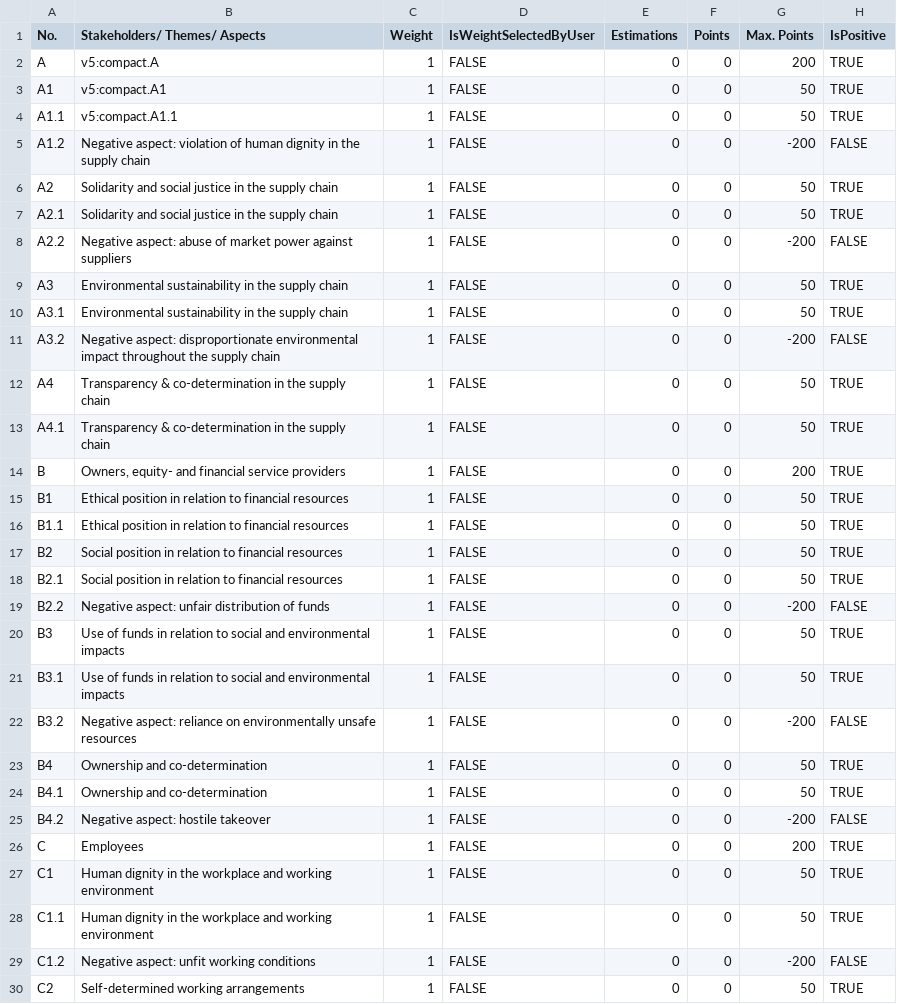
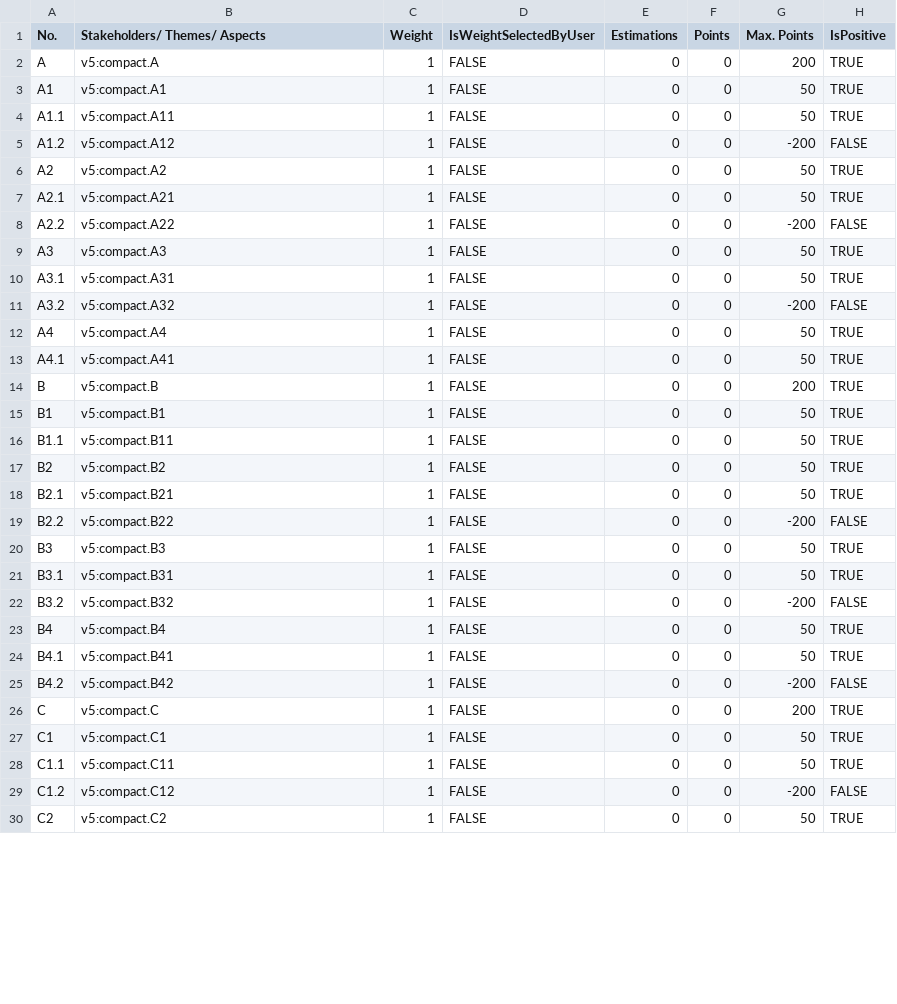
Before and after one commit to econgood-it/balance-sheet-calculator, a CSV file: src/files/factories/compact_5.04_rating.csv, drawn as a sheet; only a part is shown; the diff covers the shown part only.

```diff
--- a/src/files/factories/compact_5.04_rating.csv
+++ b/src/files/factories/compact_5.04_rating.csv
@@ -3,28 +3,28 @@ A,v5:compact.A,1,FALSE,0,0,200,TRUE
 A1,v5:compact.A1,1,FALSE,0,0,50,TRUE
-A1.1,v5:compact.A1.1,1,FALSE,0,0,50,TRUE
-A1.2,Negative aspect: violation of human dignity in the supply chain,1,FALSE,0,0,-200,FALSE
-A2,Solidarity and social justice in the supply chain,1,FALSE,0,0,50,TRUE
-A2.1,Solidarity and social justice in the supply chain,1,FALSE,0,0,50,TRUE
-A2.2,Negative aspect: abuse of market power against suppliers,1,FALSE,0,0,-200,FALSE
-A3,Environmental sustainability in the supply chain,1,FALSE,0,0,50,TRUE
-A3.1,Environmental sustainability in the supply chain,1,FALSE,0,0,50,TRUE
-A3.2,Negative aspect: disproportionate environmental impact throughout the supply chain,1,FALSE,0,0,-200,FALSE
-A4,Transparency & co-determination in the supply chain,1,FALSE,0,0,50,TRUE
-A4.1,Transparency & co-determination in the supply chain,1,FALSE,0,0,50,TRUE
-B,"Owners, equity- and financial service providers",1,FALSE,0,0,200,TRUE
-B1,Ethical position in relation to financial resources,1,FALSE,0,0,50,TRUE
-B1.1,Ethical position in relation to financial resources,1,FALSE,0,0,50,TRUE
-B2,Social position in relation to financial resources,1,FALSE,0,0,50,TRUE
-B2.1,Social position in relation to financial resources,1,FALSE,0,0,50,TRUE
-B2.2,Negative aspect: unfair distribution of funds,1,FALSE,0,0,-200,FALSE
-B3,Use of funds in relation to social and environmental impacts,1,FALSE,0,0,50,TRUE
-B3.1,Use of funds in relation to social and environmental impacts,1,FALSE,0,0,50,TRUE
-B3.2,Negative aspect: reliance on environmentally unsafe resources,1,FALSE,0,0,-200,FALSE
-B4,Ownership and co-determination,1,FALSE,0,0,50,TRUE
-B4.1,Ownership and co-determination,1,FALSE,0,0,50,TRUE
-B4.2,Negative aspect: hostile takeover,1,FALSE,0,0,-200,FALSE
-C,Employees,1,FALSE,0,0,200,TRUE
-C1,Human dignity in the workplace and working environment,1,FALSE,0,0,50,TRUE
-C1.1,Human dignity in the workplace and working environment,1,FALSE,0,0,50,TRUE
-C1.2,Negative aspect: unfit working conditions,1,FALSE,0,0,-200,FALSE
-C2,Self-determined working arrangements,1,FALSE,0,0,50,TRUE
+A1.1,v5:compact.A11,1,FALSE,0,0,50,TRUE
+A1.2,v5:compact.A12,1,FALSE,0,0,-200,FALSE
+A2,v5:compact.A2,1,FALSE,0,0,50,TRUE
+A2.1,v5:compact.A21,1,FALSE,0,0,50,TRUE
+A2.2,v5:compact.A22,1,FALSE,0,0,-200,FALSE
+A3,v5:compact.A3,1,FALSE,0,0,50,TRUE
+A3.1,v5:compact.A31,1,FALSE,0,0,50,TRUE
+A3.2,v5:compact.A32,1,FALSE,0,0,-200,FALSE
+A4,v5:compact.A4,1,FALSE,0,0,50,TRUE
+A4.1,v5:compact.A41,1,FALSE,0,0,50,TRUE
+B,v5:compact.B,1,FALSE,0,0,200,TRUE
+B1,v5:compact.B1,1,FALSE,0,0,50,TRUE
+B1.1,v5:compact.B11,1,FALSE,0,0,50,TRUE
+B2,v5:compact.B2,1,FALSE,0,0,50,TRUE
+B2.1,v5:compact.B21,1,FALSE,0,0,50,TRUE
+B2.2,v5:compact.B22,1,FALSE,0,0,-200,FALSE
+B3,v5:compact.B3,1,FALSE,0,0,50,TRUE
+B3.1,v5:compact.B31,1,FALSE,0,0,50,TRUE
+B3.2,v5:compact.B32,1,FALSE,0,0,-200,FALSE
+B4,v5:compact.B4,1,FALSE,0,0,50,TRUE
+B4.1,v5:compact.B41,1,FALSE,0,0,50,TRUE
+B4.2,v5:compact.B42,1,FALSE,0,0,-200,FALSE
+C,v5:compact.C,1,FALSE,0,0,200,TRUE
+C1,v5:compact.C1,1,FALSE,0,0,50,TRUE
+C1.1,v5:compact.C11,1,FALSE,0,0,50,TRUE
+C1.2,v5:compact.C12,1,FALSE,0,0,-200,FALSE
+C2,v5:compact.C2,1,FALSE,0,0,50,TRUE
```
Also changed, not shown: 35 edited cells elsewhere in this file, src/files/factories/full_5.04_rating.csv, 16 other files.
